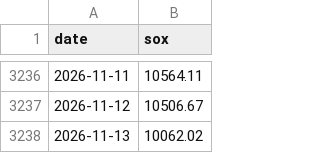
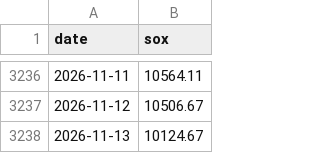
Before and after one commit to maxhse/market-regime, a CSV file: data/public/sox.csv, drawn as a sheet; only a part is shown, gaps mark what is left out.

```diff
--- a/data/public/sox.csv
+++ b/data/public/sox.csv
@@ -3237,2 +3237,2 @@ date,sox
 2026-11-12,10506.67
-2026-11-13,10062.02
+2026-11-13,10124.67
```
Also changed, not shown: 4 other files.
